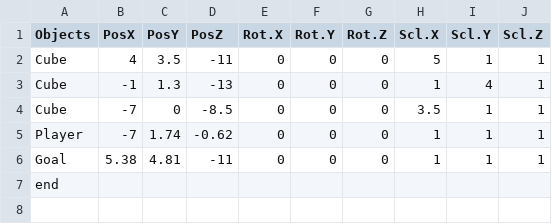
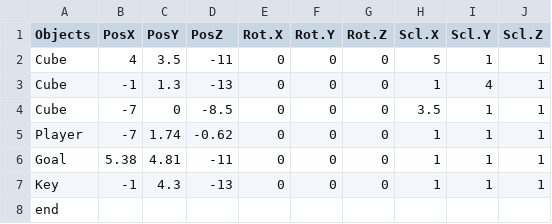
Before and after one commit to Taguchi041621/Shado, a CSV file: GameA18/media/CSV/Stage_1.csv, drawn as a sheet; the diff names each change by its address in the sheet, - before the commit and + after, or states it on an @@ line.

Commit message:
Stage調整(0～3まではフィックスの予定) 敵の雛形追加、大砲実装(当たり判定無し)詳しくは明日

```diff
--- a/GameA18/media/CSV/Stage_1.csv
+++ b/GameA18/media/CSV/Stage_1.csv
+row 7: Key | -1 | 4.3 | -13 | 0 | 0 | 0 | 1 | 1 | 1
```
Also changed, not shown: GameA18/media/CSV/Stage_2.csv, 26 other files.
